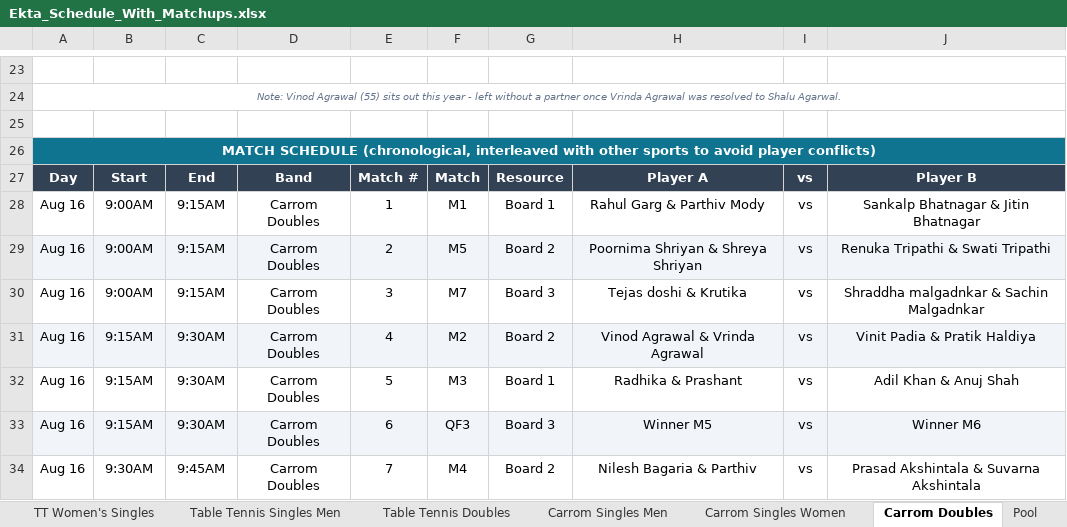
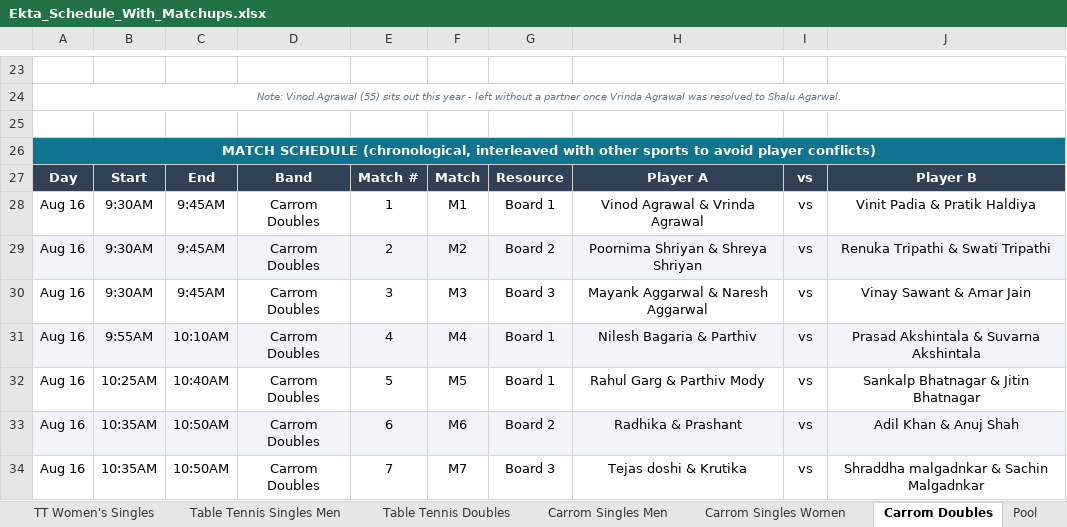
Before and after one commit to AnkitK1993/ekta-indoor-games, an Excel workbook: Ekta_Schedule_With_Matchups.xlsx, sheet Carrom Doubles, drawn as a sheet; only a part is shown, gaps mark what is left out; values as stored, in another font and other column widths than the file's, no borders; the diff covers the shown part only; the diff names each change by its address in the sheet, - before the commit and + after, or states it on an @@ line.

```diff
--- a/Ekta_Schedule_With_Matchups.xlsx (sheet Carrom Doubles)
+++ b/Ekta_Schedule_With_Matchups.xlsx (sheet Carrom Doubles)
-B28:B30: 9:00AM
+B28:B30: 9:30AM
-C28:C30: 9:15AM
+C28:C30: 9:45AM
-H28: Rahul Garg & Parthiv Mody
+H28: Vinod Agrawal & Vrinda Agrawal
-J28: Sankalp Bhatnagar & Jitin Bhatnagar
+J28: Vinit Padia & Pratik Haldiya
-F29: M5
+F29: M2
-F30: M7
+F30: M3
-H30: Tejas doshi & Krutika
+H30: Mayank Aggarwal & Naresh Aggarwal
-J30: Shraddha malgadnkar & Sachin Malgadnkar
+J30: Vinay Sawant & Amar Jain
-B31: 9:15AM
+B31: 9:55AM
-C31: 9:30AM
+C31: 10:10AM
-F31: M2
+F31: M4
-G31: Board 2
+G31: Board 1
-H31: Vinod Agrawal & Vrinda Agrawal
+H31: Nilesh Bagaria & Parthiv
-J31: Vinit Padia & Pratik Haldiya
+J31: Prasad Akshintala & Suvarna Akshintala
-B32: 9:15AM
+B32: 10:25AM
-C32: 9:30AM
+C32: 10:40AM
-F32: M3
+F32: M5
-H32: Radhika & Prashant
+H32: Rahul Garg & Parthiv Mody
-J32: Adil Khan & Anuj Shah
+J32: Sankalp Bhatnagar & Jitin Bhatnagar
-B33: 9:15AM
+B33: 10:35AM
-C33: 9:30AM
+C33: 10:50AM
-F33: QF3
+F33: M6
-G33: Board 3
+G33: Board 2
-H33: Winner M5
+H33: Radhika & Prashant
-J33: Winner M6
+J33: Adil Khan & Anuj Shah
-B34: 9:30AM
+B34: 10:35AM
-C34: 9:45AM
+C34: 10:50AM
-F34: M4
+F34: M7
-G34: Board 2
+G34: Board 3
-H34: Nilesh Bagaria & Parthiv
+H34: Tejas doshi & Krutika
-J34: Prasad Akshintala & Suvarna Akshintala
+J34: Shraddha malgadnkar & Sachin Malgadnkar
```
Also changed, not shown: 34 edited cells elsewhere in this sheet, sheet Table Tennis Singles Men, sheet Carrom Singles Men, sheet Pool, sheet Chess, sheet Table Tennis Doubles, sheet TT Women's Singles, 3 more sheets, 2 other files.
